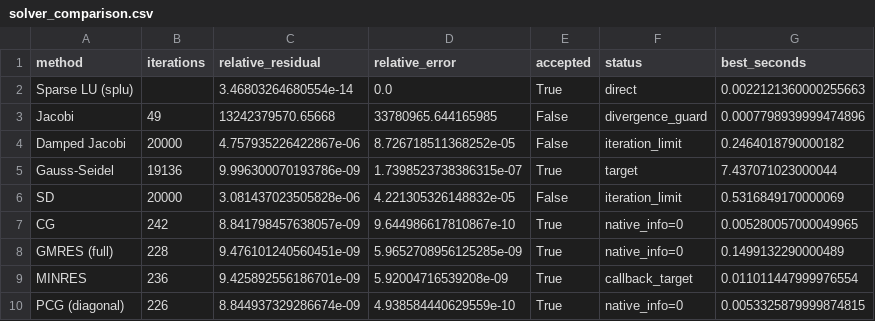
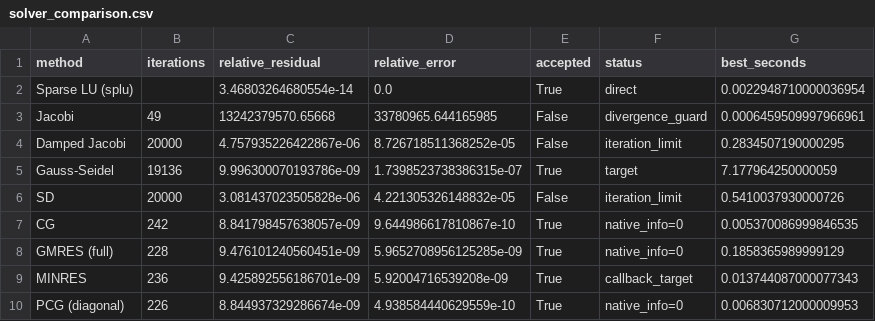
Before and after one commit to Pueblo98/NLA, a CSV file: draft/experiments/results/square/solver_comparison.csv, drawn as a sheet.

```diff
--- a/draft/experiments/results/square/solver_comparison.csv
+++ b/draft/experiments/results/square/solver_comparison.csv
@@ -1,10 +1,10 @@
 method,iterations,relative_residual,relative_error,accepted,status,best_seconds
-Sparse LU (splu),,3.46803264680554e-14,0.0,True,direct,0.0022121360000255663
-Jacobi,49,13242379570.65668,33780965.644165985,False,divergence_guard,0.0007798939999474896
-Damped Jacobi,20000,4.757935226422867e-06,8.726718511368252e-05,False,iteration_limit,0.2464018790000182
-Gauss-Seidel,19136,9.996300070193786e-09,1.7398523738386315e-07,True,target,7.437071023000044
-SD,20000,3.081437023505828e-06,4.221305326148832e-05,False,iteration_limit,0.5316849170000069
-CG,242,8.841798457638057e-09,9.644986617810867e-10,True,native_info=0,0.005280057000049965
-GMRES (full),228,9.476101240560451e-09,5.9652708956125285e-09,True,native_info=0,0.1499132290000489
-MINRES,236,9.425892556186701e-09,5.92004716539208e-09,True,callback_target,0.011011447999976554
-PCG (diagonal),226,8.844937329286674e-09,4.938584440629559e-10,True,native_info=0,0.0053325879999874815
+Sparse LU (splu),,3.46803264680554e-14,0.0,True,direct,0.0022948710000036954
+Jacobi,49,13242379570.65668,33780965.644165985,False,divergence_guard,0.0006459509997966961
+Damped Jacobi,20000,4.757935226422867e-06,8.726718511368252e-05,False,iteration_limit,0.2834507190000295
+Gauss-Seidel,19136,9.996300070193786e-09,1.7398523738386315e-07,True,target,7.177964250000059
+SD,20000,3.081437023505828e-06,4.221305326148832e-05,False,iteration_limit,0.5410037930000726
+CG,242,8.841798457638057e-09,9.644986617810867e-10,True,native_info=0,0.005370086999846535
+GMRES (full),228,9.476101240560451e-09,5.9652708956125285e-09,True,native_info=0,0.1858365989999129
+MINRES,236,9.425892556186701e-09,5.92004716539208e-09,True,callback_target,0.013744087000077343
+PCG (diagonal),226,8.844937329286674e-09,4.938584440629559e-10,True,native_info=0,0.006830712000009953
```
Also changed, not shown: 13 other files.
